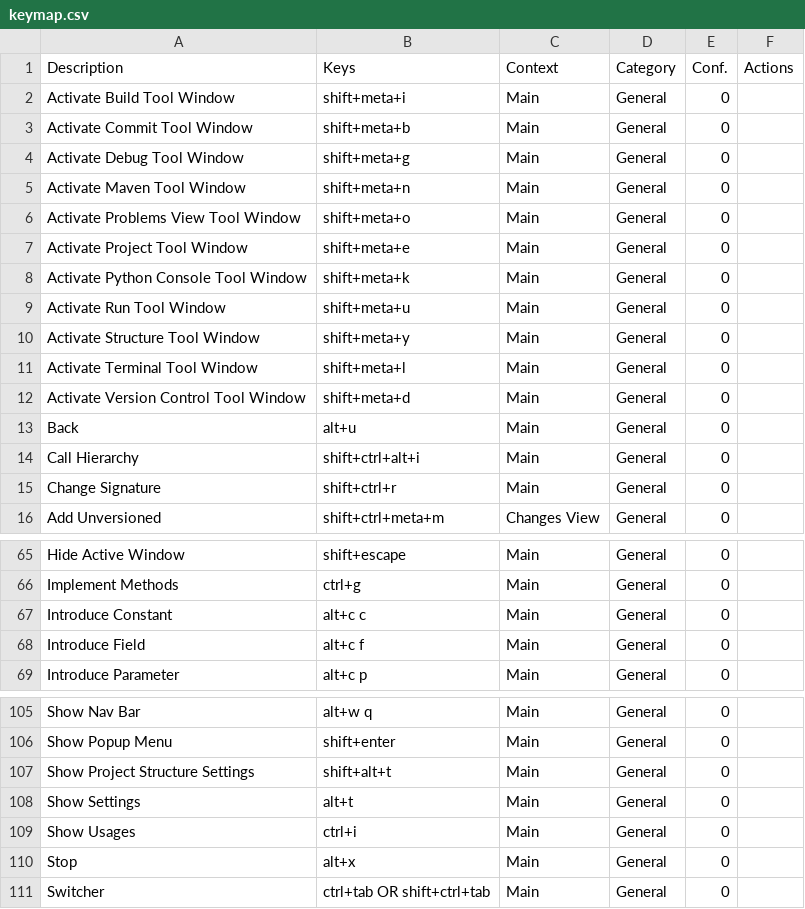
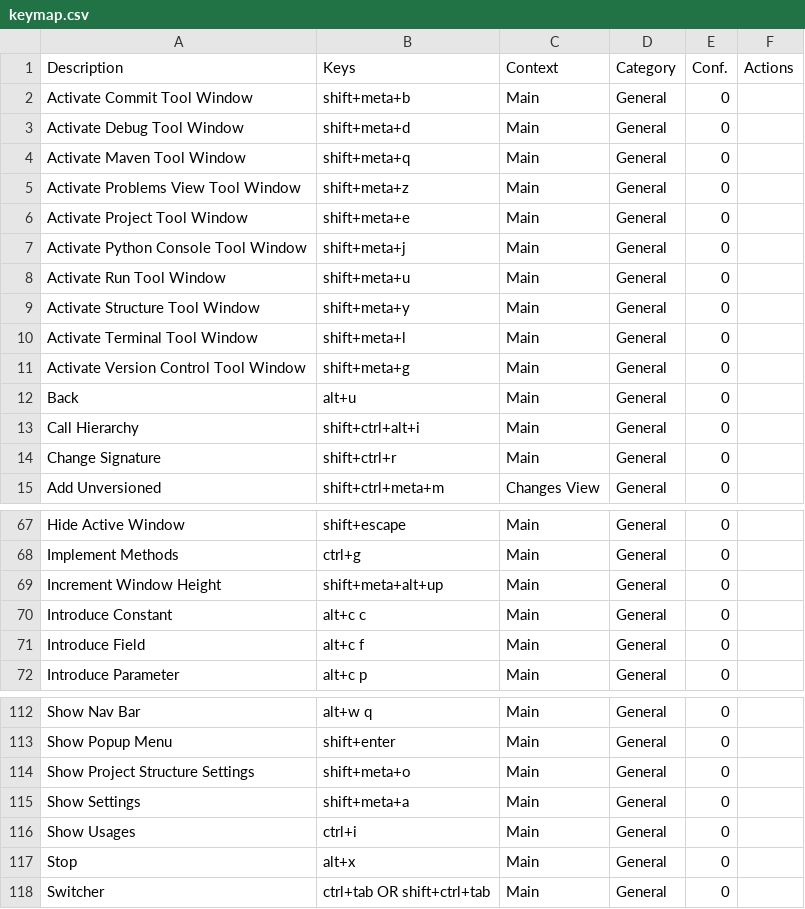
Before and after one commit to CoDen256/zmk, a CSV file: shortcuts/keymap.csv, drawn as a sheet; only a part is shown, gaps mark what is left out; the diff covers the shown part only.

```diff
--- a/shortcuts/keymap.csv
+++ b/shortcuts/keymap.csv
@@ -1,9 +1,8 @@
 "Description","Keys","Context","Category","Conf.","Actions"
-"Activate Build Tool Window","shift+meta+i","Main","General","0",""
 "Activate Commit Tool Window","shift+meta+b","Main","General","0",""
-"Activate Debug Tool Window","shift+meta+g","Main","General","0",""
-"Activate Maven Tool Window","shift+meta+n","Main","General","0",""
-"Activate Problems View Tool Window","shift+meta+o","Main","General","0",""
+"Activate Debug Tool Window","shift+meta+d","Main","General","0",""
+"Activate Maven Tool Window","shift+meta+q","Main","General","0",""
+"Activate Problems View Tool Window","shift+meta+z","Main","General","0",""
 "Activate Project Tool Window","shift+meta+e","Main","General","0",""
-"Activate Python Console Tool Window","shift+meta+k","Main","General","0",""
+"Activate Python Console Tool Window","shift+meta+j","Main","General","0",""
 "Activate Run Tool Window","shift+meta+u","Main","General","0",""
@@ -11,3 +10,3 @@
 "Activate Terminal Tool Window","shift+meta+l","Main","General","0",""
-"Activate Version Control Tool Window","shift+meta+d","Main","General","0",""
+"Activate Version Control Tool Window","shift+meta+g","Main","General","0",""
 "Back","alt+u","Main","General","0",""
@@ -66,2 +68,3 @@
 "Implement Methods","ctrl+g","Main","General","0",""
+"Increment Window Height","shift+meta+alt+up","Main","General","0",""
 "Introduce Constant","alt+c c","Main","General","0",""
@@ -106,4 +113,4 @@
 "Show Popup Menu","shift+enter","Main","General","0",""
-"Show Project Structure Settings","shift+alt+t","Main","General","0",""
-"Show Settings","alt+t","Main","General","0",""
+"Show Project Structure Settings","shift+meta+o","Main","General","0",""
+"Show Settings","shift+meta+a","Main","General","0",""
 "Show Usages","ctrl+i","Main","General","0",""
```
Also changed, not shown: 11 added rows and 4 edited cells elsewhere in this file.
